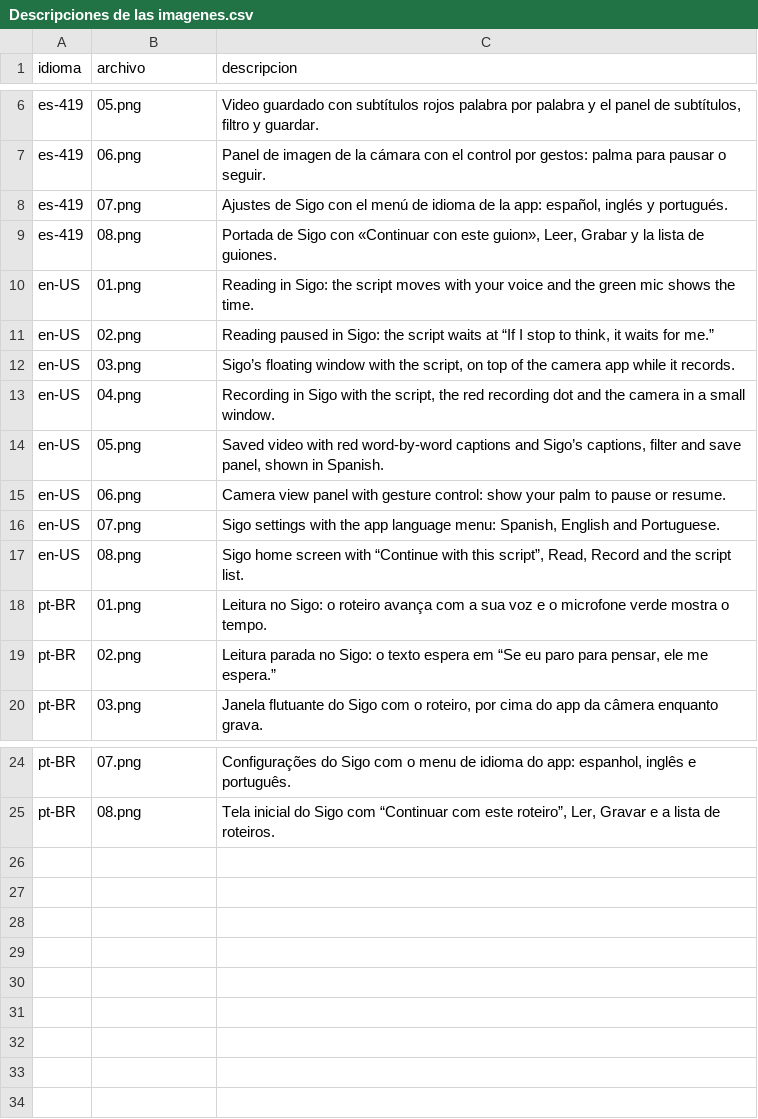
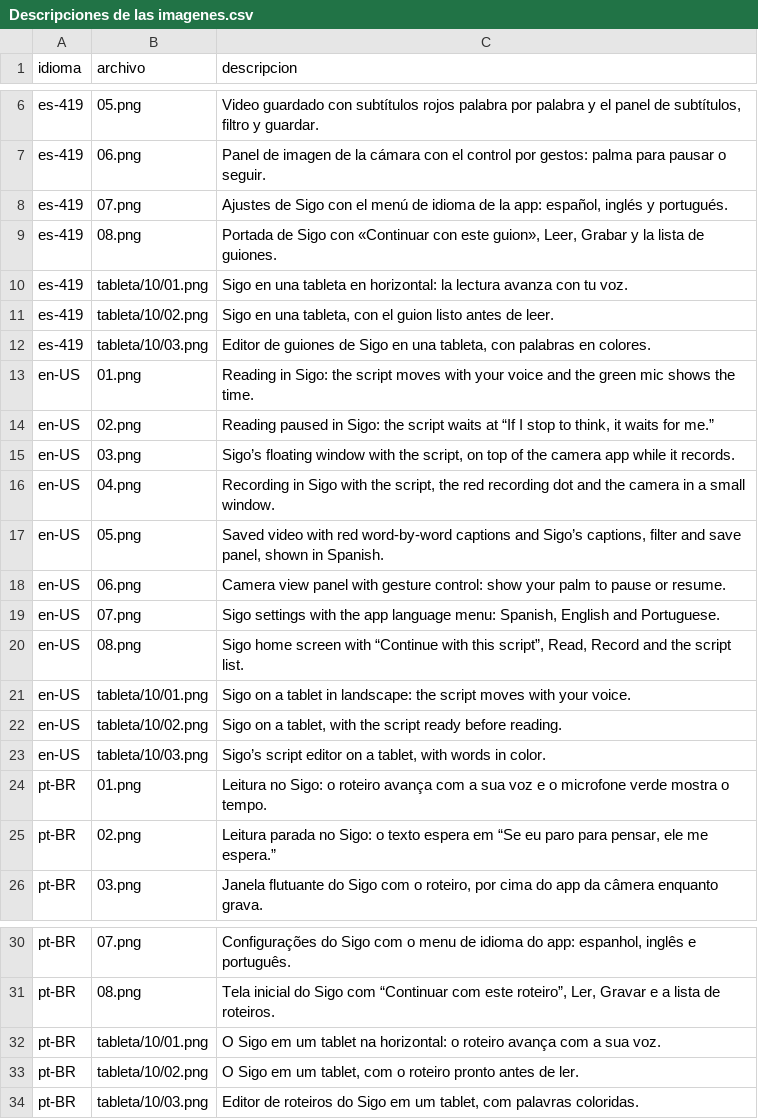
Before and after one commit to javierarriagada-cmyk/Teleprompter, a CSV file: docs/play/ficha/Descripciones de las imagenes.csv, drawn as a sheet; only a part is shown, gaps mark what is left out; the diff names each change by its address in the sheet, - before the commit and + after, or states it on an @@ line.

Commit message:
Ficha de Play 1.1, fase 2: tabletas desde las crudas del emulador
Las 24 crudas de adjuntos-grok-tabletas-1.1.zip, copiadas tal cual. Se entregan
las 9 de 10 pulgadas 01-03 a 2528x1422, solo recortadas. Las 12 de 7 pulgadas
tienen 1044 filas útiles entre barras, menos de 1080, y las 6 portadas muestran
un guion de otro idioma que ningún 16:9 deja fuera: no se entregan, con motivo,
y el comprobador mide las dos cosas en las crudas.

```diff
--- a/docs/play/ficha/Descripciones de las imagenes.csv
+++ b/docs/play/ficha/Descripciones de las imagenes.csv
+row 10: es-419 | tableta/10/01.png | Sigo en una tableta en horizontal: la lectura avanza con tu voz.
+row 11: es-419 | tableta/10/02.png | Sigo en una tableta, con el guion listo antes de leer.
+row 12: es-419 | tableta/10/03.png | Editor de guiones de Sigo en una tableta, con palabras en colores.
+row 21: en-US | tableta/10/01.png | Sigo on a tablet in landscape: the script moves with your voice.
+row 22: en-US | tableta/10/02.png | Sigo on a tablet, with the script ready before reading.
+row 23: en-US | tableta/10/03.png | Sigo’s script editor on a tablet, with words in color.
+row 32: pt-BR | tableta/10/01.png | O Sigo em um tablet na horizontal: o roteiro avança com a sua voz.
+row 33: pt-BR | tableta/10/02.png | O Sigo em um tablet, com o roteiro pronto antes de ler.
+row 34: pt-BR | tableta/10/03.png | Editor de roteiros do Sigo em um tablet, com palavras coloridas.
```
Also changed, not shown: 43 other files.
